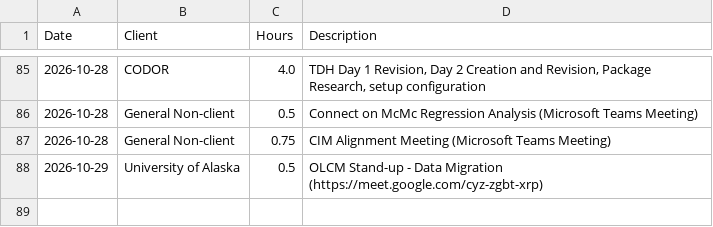
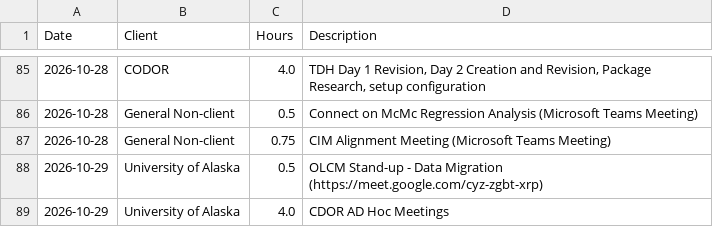
Before and after one commit to cole-nash-plante/hours_app, a CSV file: data/unentered_hours.csv, drawn as a sheet; only a part is shown, gaps mark what is left out; the diff names each change by its address in the sheet, - before the commit and + after, or states it on an @@ line.

Commit message:
Added new unentered hours

```diff
--- a/data/unentered_hours.csv
+++ b/data/unentered_hours.csv
+row 89: 2026-10-29 | University of Alaska | 4.0 | CDOR AD Hoc Meetings
```
